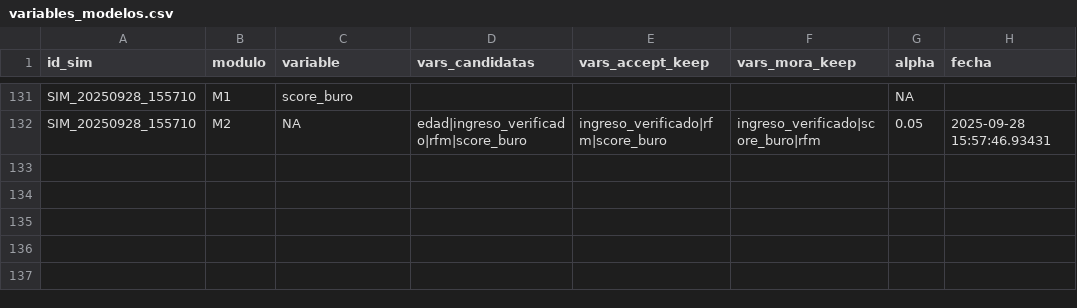
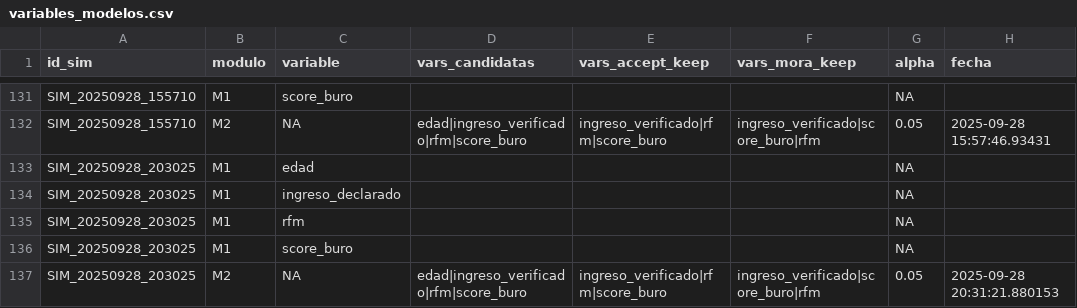
Before and after one commit to JohnnyLinares77/data-mining-learning-project, a CSV file: data/variables_modelos.csv, drawn as a sheet; only a part is shown, gaps mark what is left out.

Commit message:
Modulo3-Lunes-Avance

```diff
--- a/data/variables_modelos.csv
+++ b/data/variables_modelos.csv
@@ -132 +132,6 @@
 "SIM_20250928_155710","M2",NA,"edad|ingreso_verificado|rfm|score_buro","ingreso_verificado|rfm|score_buro","ingreso_verificado|score_buro|rfm",0.05,"2025-09-28 15:57:46.93431"
+"SIM_20250928_203025","M1","edad","","","",NA,""
+"SIM_20250928_203025","M1","ingreso_declarado","","","",NA,""
+"SIM_20250928_203025","M1","rfm","","","",NA,""
+"SIM_20250928_203025","M1","score_buro","","","",NA,""
+"SIM_20250928_203025","M2",NA,"edad|ingreso_verificado|rfm|score_buro","ingreso_verificado|rfm|score_buro","ingreso_verificado|score_buro|rfm",0.05,"2025-09-28 20:31:21.880153"
```
Also changed, not shown: data/eval_m1.csv, data/eval_m2.csv, 2 other files.
